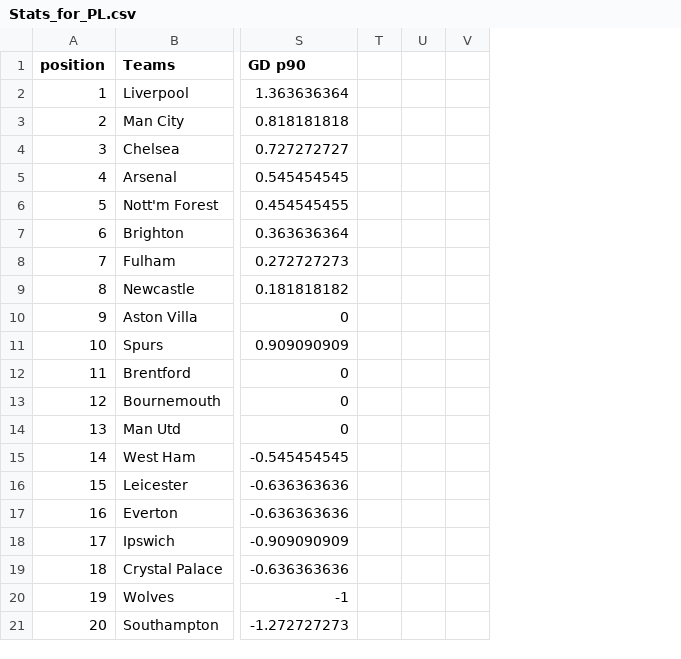
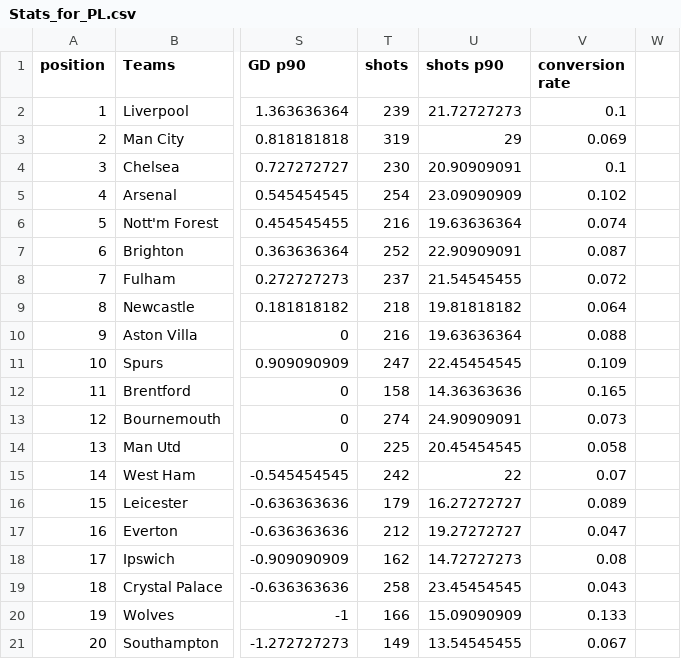
Before and after one commit to tiernaco1/Prob-project, a CSV file: Stats_for_PL.csv, drawn as a sheet; only a part is shown, gaps mark what is left out; removed rows and columns are numbered as before the commit, all else as after; the diff names each change by its address in the sheet, - before the commit and + after, or states it on an @@ line.

Commit message:
Update Stats_for_PL.csv
added conversion rates n shi

```diff
--- a/Stats_for_PL.csv
+++ b/Stats_for_PL.csv
-column T, empty
-column U, empty
+column T (shots), rows 2-21: 239 | 319 | 230 | 254 | 216 | 252 | 237 | 218 | 216 | 247 | 158 | 274 | 225 | 242 | 179 | 212 | 162 | 258 | 166 | 149
+column U (shots p90), rows 2-21: 21.72727273 | 29 | 20.90909091 | 23.09090909 | 19.63636364 | 22.90909091 | 21.54545455 | 19.81818182 | 19.63636364 | 22.45454545 | 14.36363636 | 24.90909091 | 20.45454545 | 22 | 16.27272727 | 19.27272727 | 14.72727273 | 23.45454545 | 15.09090909 | 13.54545455
+column V (conversion rate), rows 2-21: 0.1 | 0.069 | 0.1 | 0.102 | 0.074 | 0.087 | 0.072 | 0.064 | 0.088 | 0.109 | 0.165 | 0.073 | 0.058 | 0.07 | 0.089 | 0.047 | 0.08 | 0.043 | 0.133 | 0.067
```
